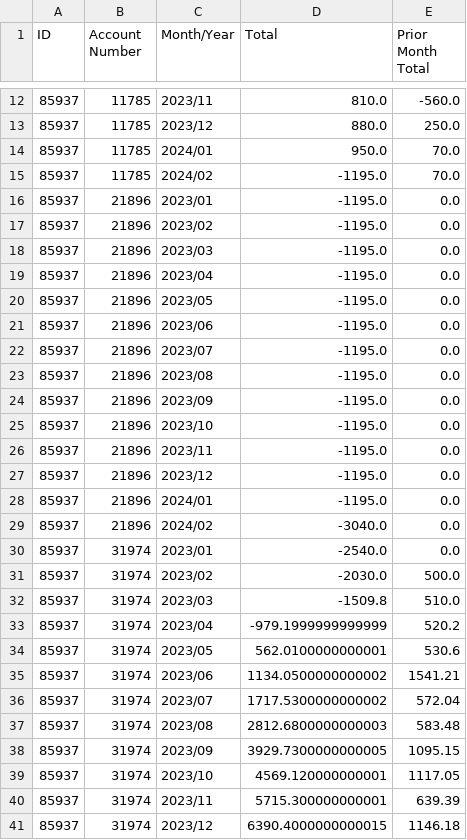
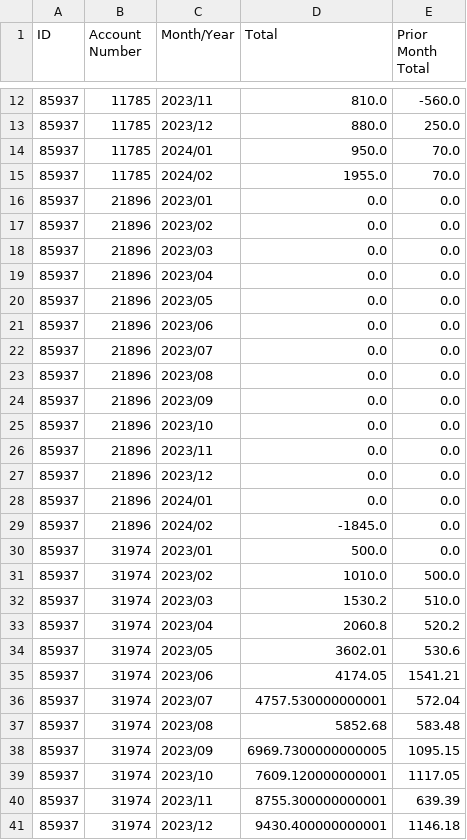
Before and after one commit to Elena5288/PersonalPiggyBank, a CSV file: account_monthly_totals.csv, drawn as a sheet; only a part is shown, gaps mark what is left out; the diff covers the shown part only.

```diff
--- a/account_monthly_totals.csv
+++ b/account_monthly_totals.csv
@@ -14,28 +14,28 @@ ID,Account Number,Month/Year,Total,Prior Month Total
 85937,11785,2024/01,950.0,70.0
-85937,11785,2024/02,-1195.0,70.0
-85937,21896,2023/01,-1195.0,0.0
-85937,21896,2023/02,-1195.0,0.0
-85937,21896,2023/03,-1195.0,0.0
-85937,21896,2023/04,-1195.0,0.0
-85937,21896,2023/05,-1195.0,0.0
-85937,21896,2023/06,-1195.0,0.0
-85937,21896,2023/07,-1195.0,0.0
-85937,21896,2023/08,-1195.0,0.0
-85937,21896,2023/09,-1195.0,0.0
-85937,21896,2023/10,-1195.0,0.0
-85937,21896,2023/11,-1195.0,0.0
-85937,21896,2023/12,-1195.0,0.0
-85937,21896,2024/01,-1195.0,0.0
-85937,21896,2024/02,-3040.0,0.0
-85937,31974,2023/01,-2540.0,0.0
-85937,31974,2023/02,-2030.0,500.0
-85937,31974,2023/03,-1509.8,510.0
-85937,31974,2023/04,-979.1999999999999,520.2
-85937,31974,2023/05,562.0100000000001,530.6
-85937,31974,2023/06,1134.0500000000002,1541.21
-85937,31974,2023/07,1717.5300000000002,572.04
-85937,31974,2023/08,2812.6800000000003,583.48
-85937,31974,2023/09,3929.7300000000005,1095.15
-85937,31974,2023/10,4569.120000000001,1117.05
-85937,31974,2023/11,5715.300000000001,639.39
-85937,31974,2023/12,6390.4000000000015,1146.18
+85937,11785,2024/02,1955.0,70.0
+85937,21896,2023/01,0.0,0.0
+85937,21896,2023/02,0.0,0.0
+85937,21896,2023/03,0.0,0.0
+85937,21896,2023/04,0.0,0.0
+85937,21896,2023/05,0.0,0.0
+85937,21896,2023/06,0.0,0.0
+85937,21896,2023/07,0.0,0.0
+85937,21896,2023/08,0.0,0.0
+85937,21896,2023/09,0.0,0.0
+85937,21896,2023/10,0.0,0.0
+85937,21896,2023/11,0.0,0.0
+85937,21896,2023/12,0.0,0.0
+85937,21896,2024/01,0.0,0.0
+85937,21896,2024/02,-1845.0,0.0
+85937,31974,2023/01,500.0,0.0
+85937,31974,2023/02,1010.0,500.0
+85937,31974,2023/03,1530.2,510.0
+85937,31974,2023/04,2060.8,520.2
+85937,31974,2023/05,3602.01,530.6
+85937,31974,2023/06,4174.05,1541.21
+85937,31974,2023/07,4757.530000000001,572.04
+85937,31974,2023/08,5852.68,583.48
+85937,31974,2023/09,6969.7300000000005,1095.15
+85937,31974,2023/10,7609.120000000001,1117.05
+85937,31974,2023/11,8755.300000000001,639.39
+85937,31974,2023/12,9430.400000000001,1146.18
```
Also changed, not shown: 16 edited cells elsewhere in this file, cashflow.csv, 4 other files.
